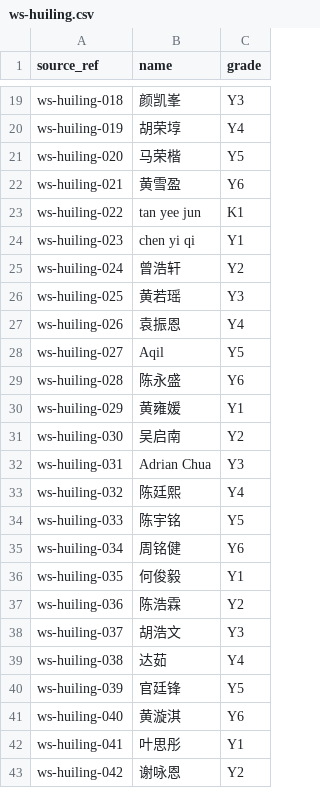
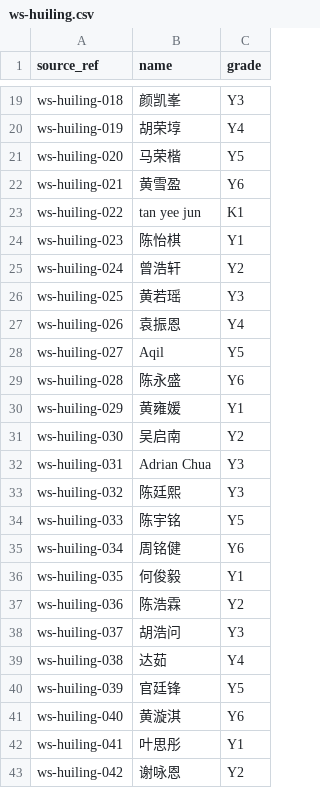
Before and after one commit to qiaoentey/homework-system, a CSV file: data/rosters/ws-huiling.csv, drawn as a sheet; only a part is shown, gaps mark what is left out; the diff covers the shown part only.

```diff
--- a/data/rosters/ws-huiling.csv
+++ b/data/rosters/ws-huiling.csv
@@ -23,3 +23,3 @@ ws-huiling-021,黄雪盈,Y6
 ws-huiling-022,tan yee jun,K1
-ws-huiling-023,chen yi qi,Y1
+ws-huiling-023,陈怡棋,Y1
 ws-huiling-024,曾浩轩,Y2
@@ -32,3 +32,3 @@ ws-huiling-030,吴启南,Y2
 ws-huiling-031,Adrian Chua,Y3
-ws-huiling-032,陈廷熙,Y4
+ws-huiling-032,陈廷熙,Y3
 ws-huiling-033,陈宇铭,Y5
@@ -37,3 +37,3 @@ ws-huiling-035,何俊毅,Y1
 ws-huiling-036,陈浩霖,Y2
-ws-huiling-037,胡浩文,Y3
+ws-huiling-037,胡浩问,Y3
 ws-huiling-038,达茹,Y4
```
Also changed, not shown: 43 added rows and 1 edited cell elsewhere in this file, 25 other files.
